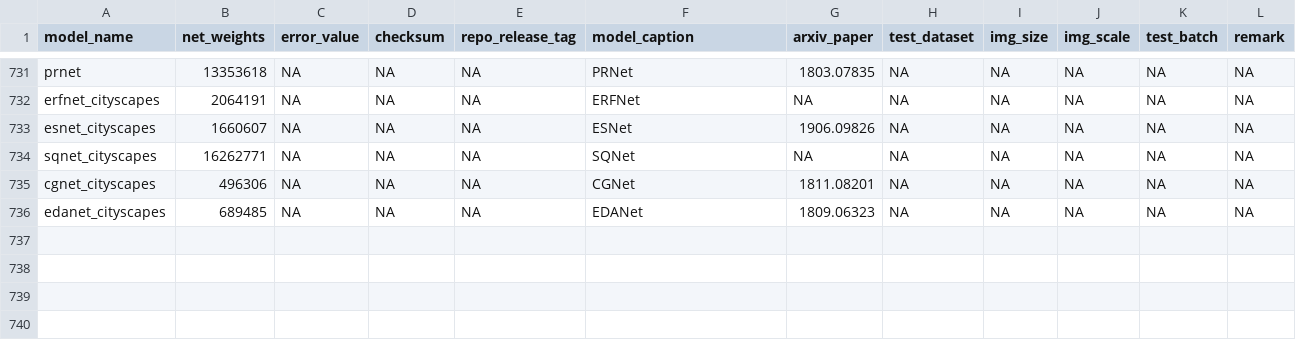
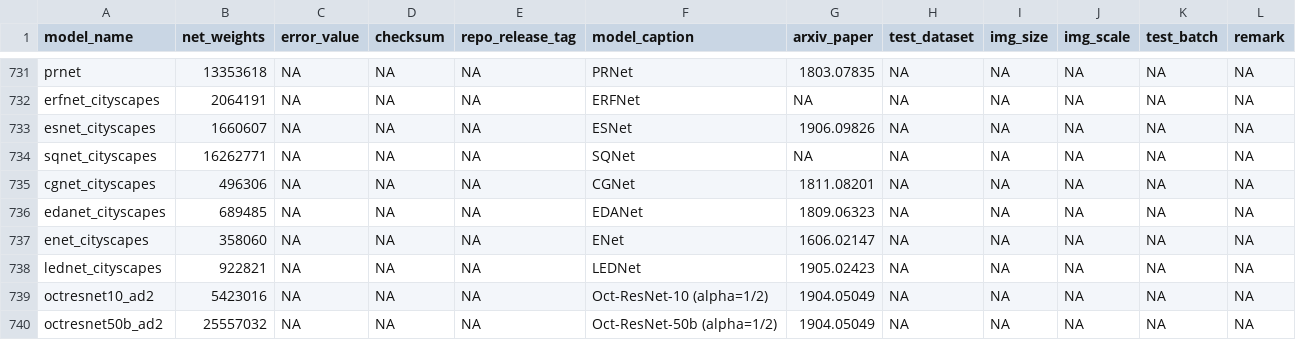
Before and after one commit to osmr/pytorchcv, a CSV file: pytorchcv/models/model_metainfos.csv, drawn as a sheet; only a part is shown, gaps mark what is left out; the diff names each change by its address in the sheet, - before the commit and + after, or states it on an @@ line.

```diff
--- a/pytorchcv/models/model_metainfos.csv
+++ b/pytorchcv/models/model_metainfos.csv
+row 737: enet_cityscapes | 358060 | NA | NA | NA | ENet | 1606.02147 | NA | NA | NA | NA | NA
+row 738: lednet_cityscapes | 922821 | NA | NA | NA | LEDNet | 1905.02423 | NA | NA | NA | NA | NA
+row 739: octresnet10_ad2 | 5423016 | NA | NA | NA | Oct-ResNet-10 (alpha=1/2) | 1904.05049 | NA | NA | NA | NA | NA
+row 740: octresnet50b_ad2 | 25557032 | NA | NA | NA | Oct-ResNet-50b (alpha=1/2) | 1904.05049 | NA | NA | NA | NA | NA
```
Also changed, not shown: 7 other files.
